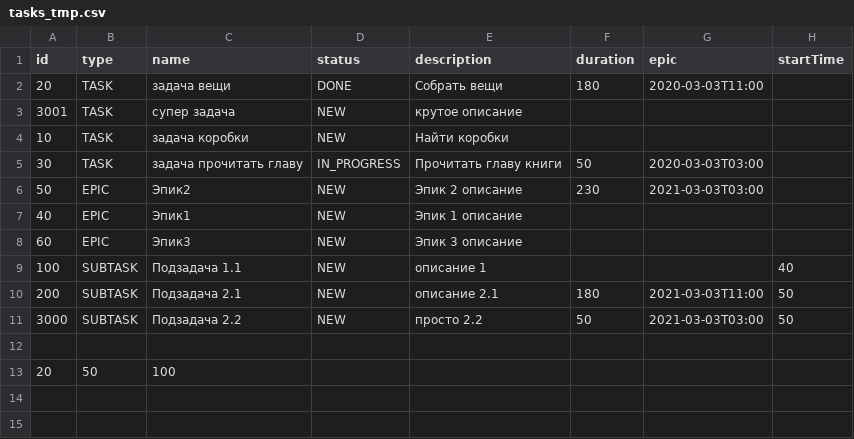
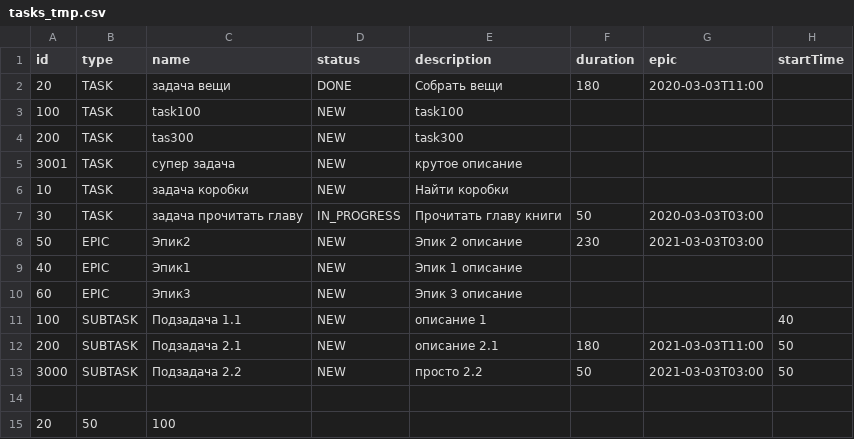
Before and after one commit to Pa11ady/java-sprint2-hw, a CSV file: resources/tasks_tmp.csv, drawn as a sheet.

```diff
--- a/resources/tasks_tmp.csv
+++ b/resources/tasks_tmp.csv
@@ -2,2 +2,4 @@ id,type,name,status,description,duration,epic,startTime
 20,TASK,задача вещи,DONE,Собрать вещи,180,2020-03-03T11:00
+100,TASK,task100,NEW,task100, ,
+200,TASK,tas300,NEW,task300, ,
 3001,TASK,супер задача,NEW,крутое описание, ,
```
Also changed, not shown: 1 other file.
